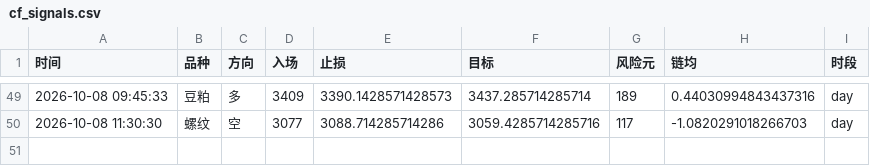
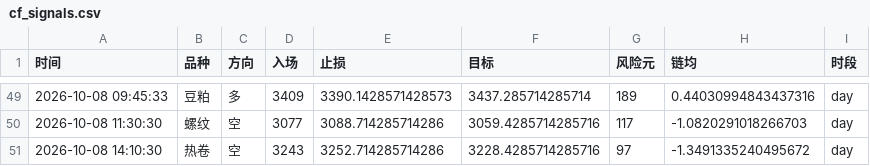
Before and after one commit to Yuffish2/futures-watcher, a CSV file: out/cf_signals.csv, drawn as a sheet; only a part is shown, gaps mark what is left out.

Commit message:
cf-signal: 2026-10-08 14:10:30

```diff
--- a/out/cf_signals.csv
+++ b/out/cf_signals.csv
@@ -50 +50,2 @@
 2026-10-08 11:30:30,螺纹,空,3077,3088.714285714286,3059.4285714285716,117,-1.0820291018266703,day
+2026-10-08 14:10:30,热卷,空,3243,3252.714285714286,3228.4285714285716,97,-1.3491335240495672,day
```
